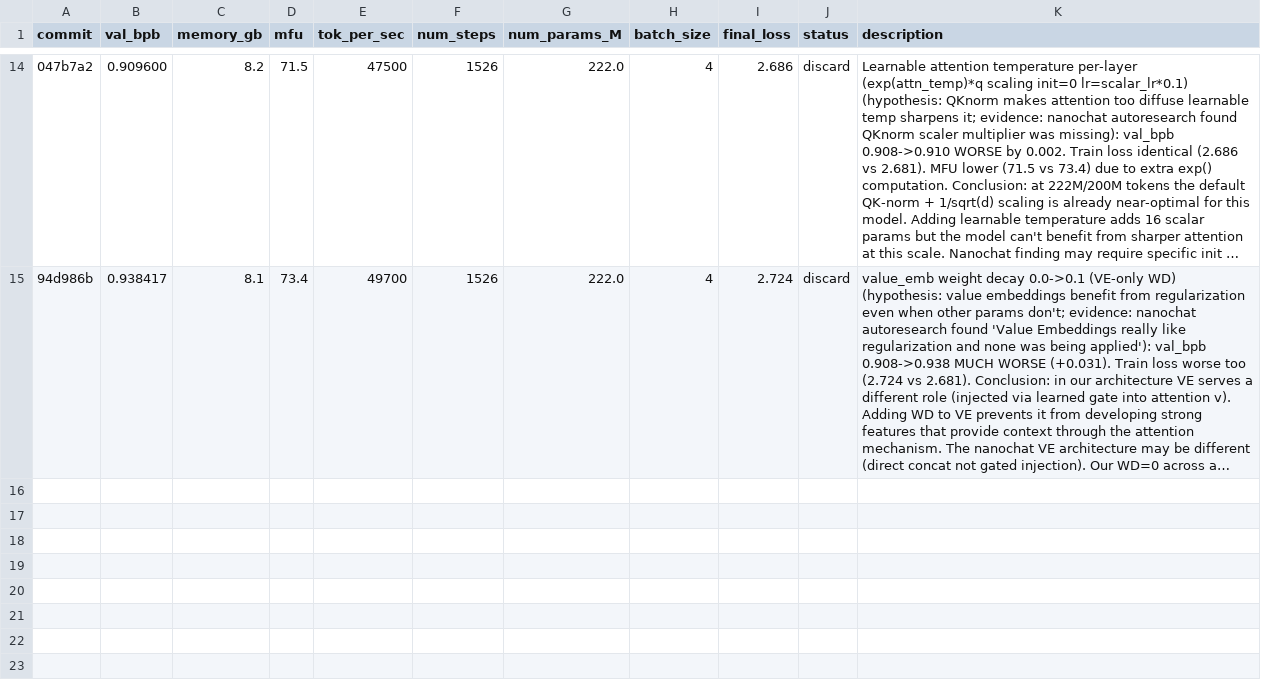
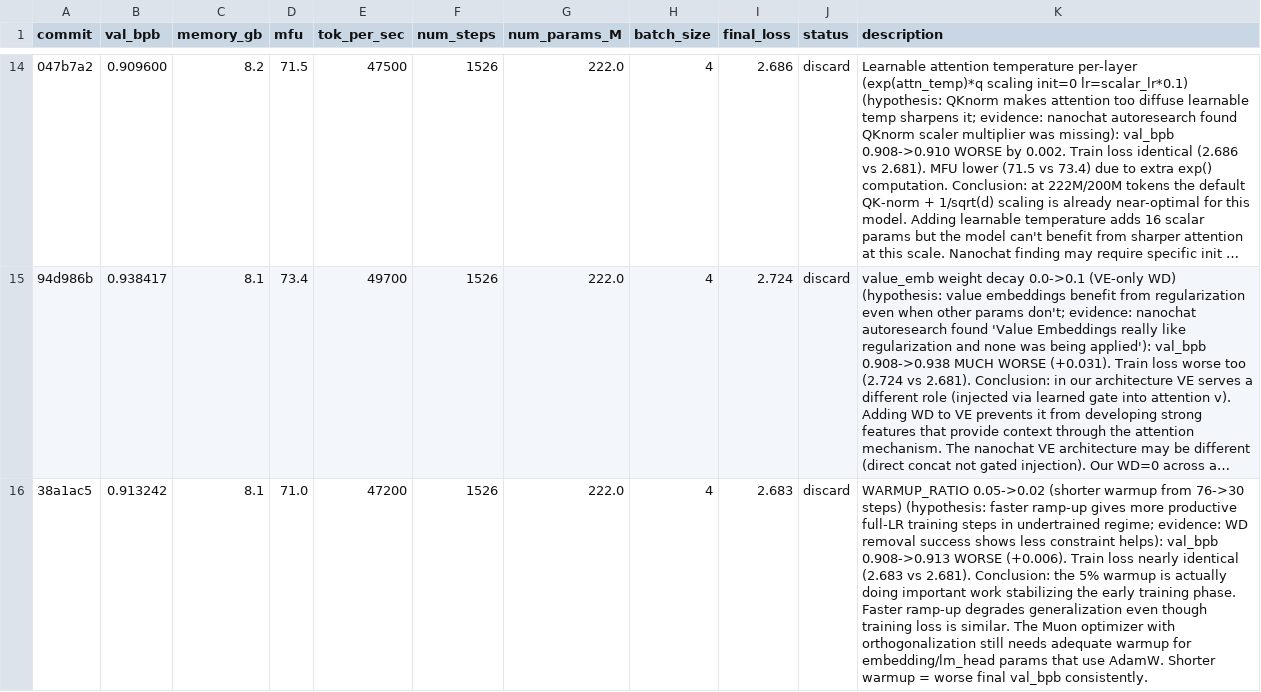
Before and after one commit to Djordje-Stojanovic/TrainRTX5070_200MTokens, a TSV file: results.tsv, drawn as a sheet; only a part is shown, gaps mark what is left out; long unchanged cells end in …; the diff names each change by its address in the sheet, - before the commit and + after, or states it on an @@ line.

Commit message:
results: discard WARMUP_RATIO 0.05->0.02 (val_bpb 0.908->0.913, worse)

```diff
--- a/results.tsv
+++ b/results.tsv
+row 16: 38a1ac5 | 0.913242 | 8.1 | 71.0 | 47200 | 1526 | 222.0 | 4 | 2.683 | discard | WARMUP_RATIO 0.05->0.02 (shorter warmup from 76->30 steps) (hypothesis: faster ramp-up gives more productive full-LR training steps in undertrained regime; evidence: WD removal success shows less constraint helps): val_bpb 0.908->0.913 WORSE (+0.006). Train loss nearly identical (2.683 vs 2.681). Conclusion: the 5% warmup is actually doing important work stabilizing the early training phase. Faster ramp-up degrades generalization even though training loss is similar. The Muon optimizer with orthogonalization still needs adequate warmup for embedding/lm_head params that use AdamW. Shorter warmup = worse final val_bpb consistently.
```
